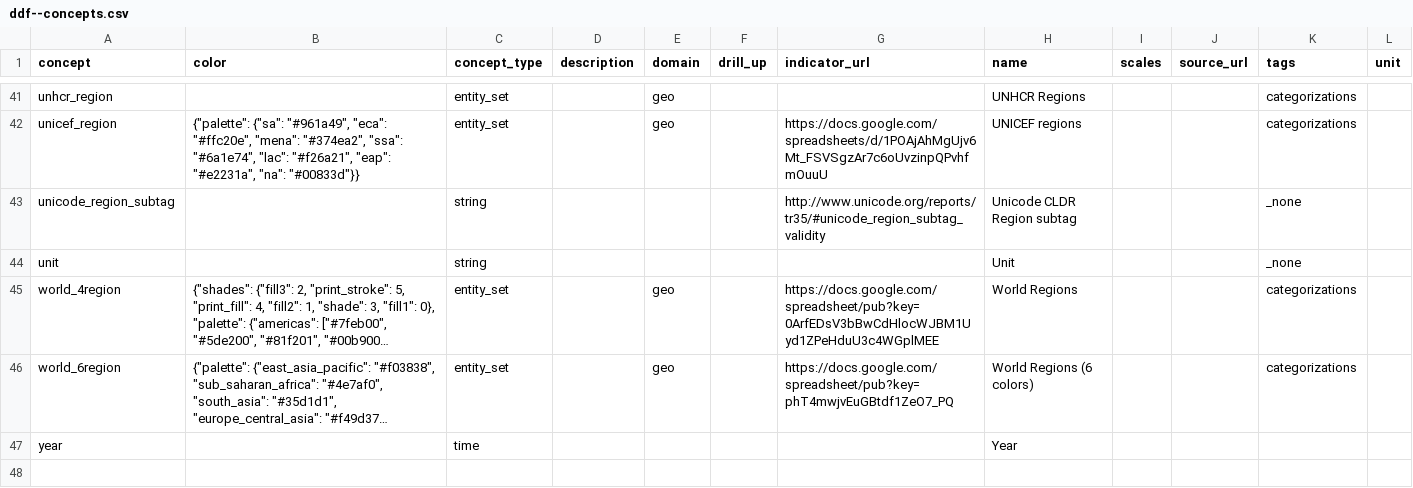
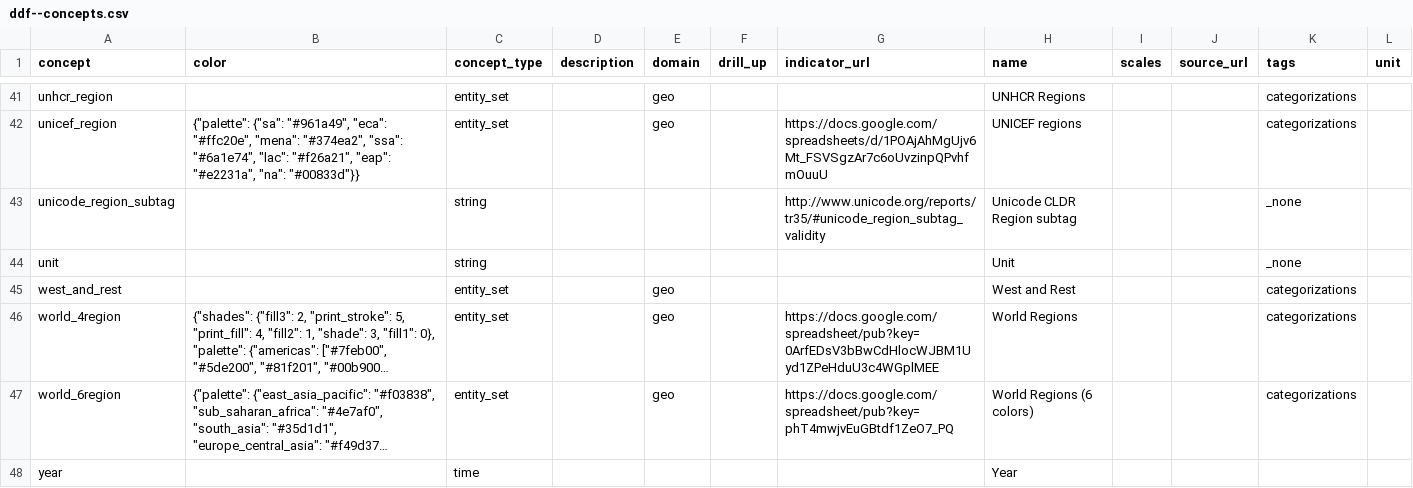
Before and after one commit to open-numbers/ddf--gapminder--population_by_income_group, a CSV file: ddf--concepts.csv, drawn as a sheet; only a part is shown, gaps mark what is left out; long unchanged cells end in …; the diff names each change by its address in the sheet, - before the commit and + after, or states it on an @@ line.

Commit message:
auto generated dataset

```diff
--- a/ddf--concepts.csv
+++ b/ddf--concepts.csv
+row 45: west_and_rest |  | entity_set |  | geo |  |  | West and Rest |  |  | categorizations
```
Also changed, not shown: 1 other file.
